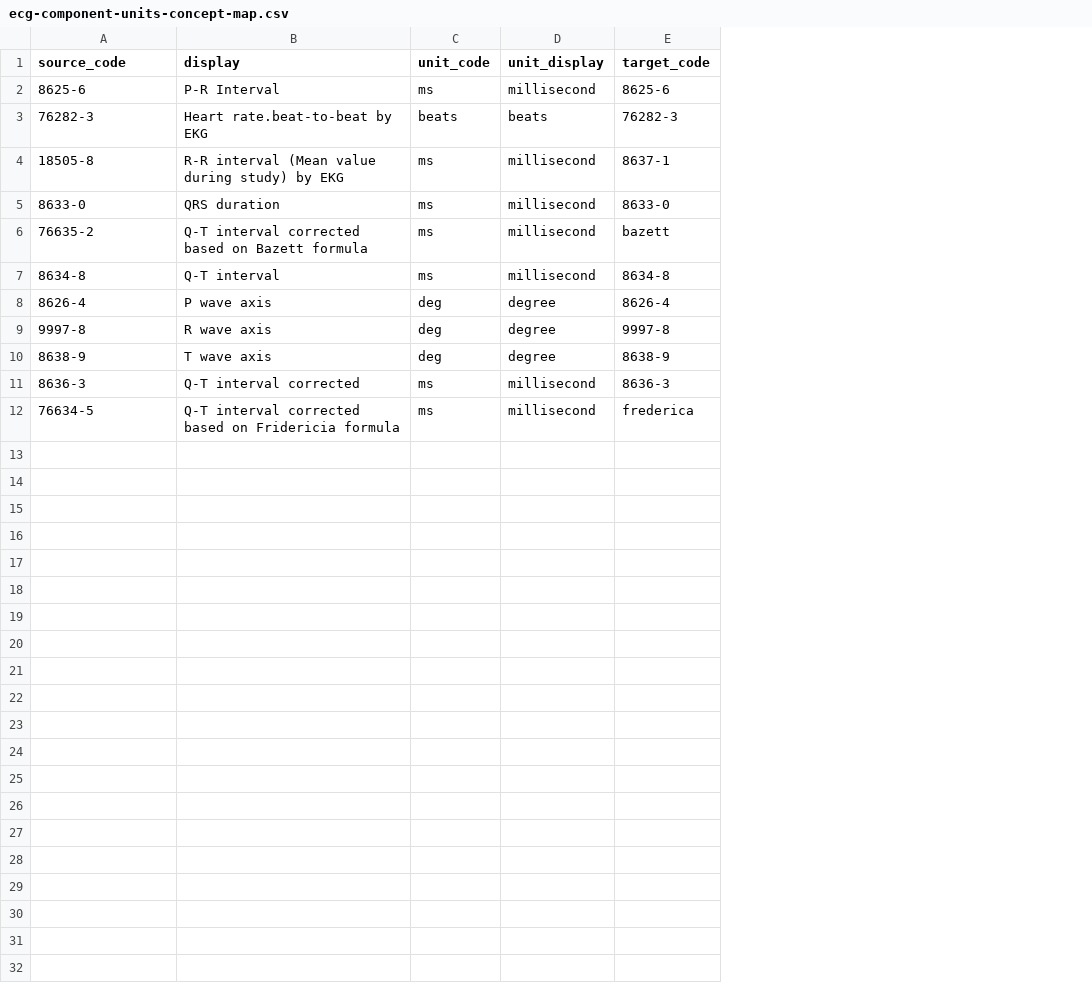
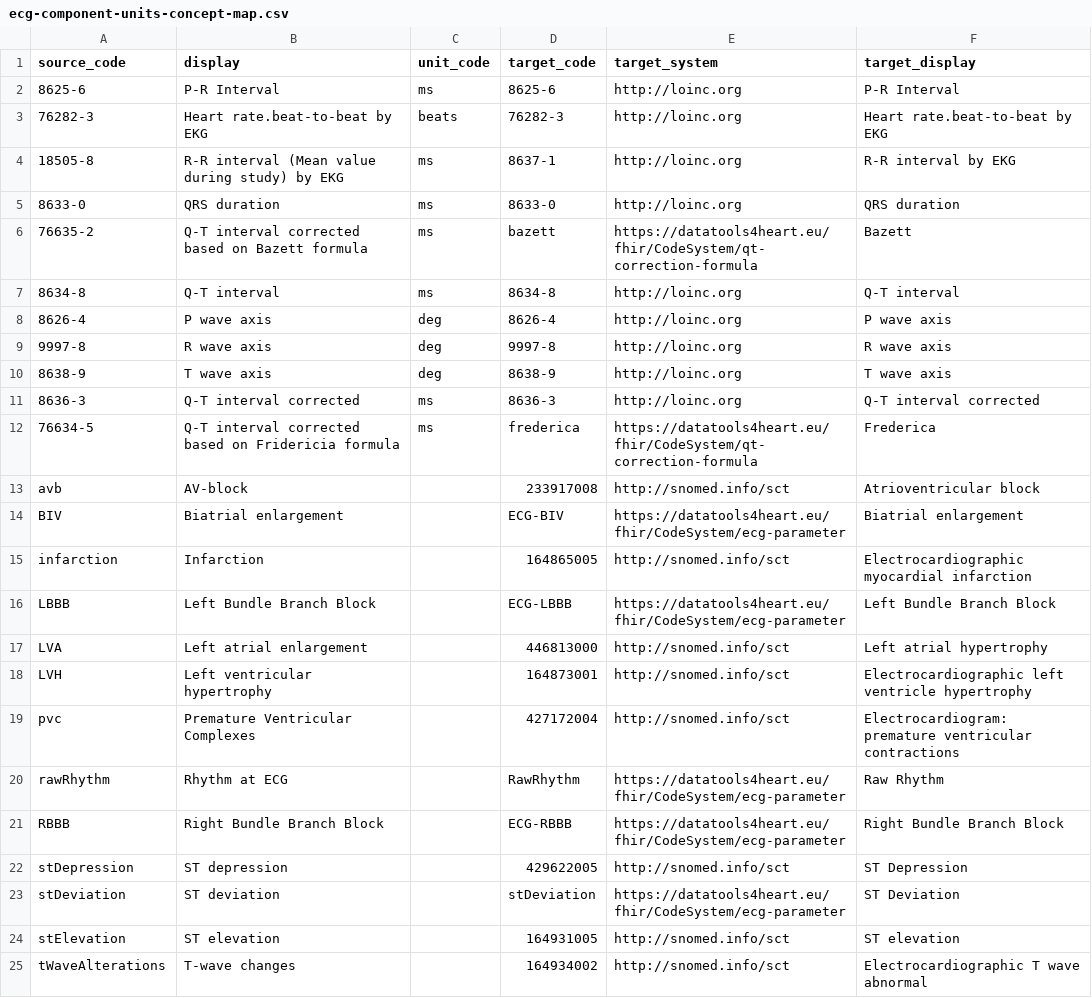
Before and after one commit to DataTools4Heart/data-ingestion-suite, a CSV file: mapping-contexts/amc/ecg-component-units-concept-map.csv, drawn as a sheet; removed rows and columns are numbered as before the commit, all else as after; the diff names each change by its address in the sheet, - before the commit and + after, or states it on an @@ line.

Commit message:
:sparkles: (AUMC): update ECG component concept map to include new codes and add target system and display fields

```diff
--- a/mapping-contexts/amc/ecg-component-units-concept-map.csv
+++ b/mapping-contexts/amc/ecg-component-units-concept-map.csv
-column D (unit_display), rows 2-12: millisecond | beats | millisecond | millisecond | millisecond | millisecond | degree | degree | degree | millisecond | millisecond
+column E (target_system), rows 2-12: http://loinc.org | http://loinc.org | http://loinc.org | http://loinc.org | https://datatools4heart.eu/fhir/CodeSystem/qt-correction-formula | http://loinc.org | http://loinc.org | http://loinc.org | http://loinc.org | http://loinc.org | https://datatools4heart.eu/fhir/CodeSystem/qt-correction-formula
+column F (target_display), rows 2-12: P-R Interval | Heart rate.beat-to-beat by EKG | R-R interval by EKG | QRS duration | Bazett | Q-T interval | P wave axis | R wave axis | T wave axis | Q-T interval corrected | Frederica
+row 13: avb | AV-block |  | 233917008 | http://snomed.info/sct | Atrioventricular block
+row 14: BIV | Biatrial enlargement |  | ECG-BIV | https://datatools4heart.eu/fhir/CodeSystem/ecg-parameter | Biatrial enlargement
+row 15: infarction | Infarction |  | 164865005 | http://snomed.info/sct | Electrocardiographic myocardial infarction
+row 16: LBBB | Left Bundle Branch Block |  | ECG-LBBB | https://datatools4heart.eu/fhir/CodeSystem/ecg-parameter | Left Bundle Branch Block
+row 17: LVA | Left atrial enlargement |  | 446813000 | http://snomed.info/sct | Left atrial hypertrophy
+row 18: LVH | Left ventricular hypertrophy |  | 164873001 | http://snomed.info/sct | Electrocardiographic left ventricle hypertrophy
+row 19: pvc | Premature Ventricular Complexes |  | 427172004 | http://snomed.info/sct | Electrocardiogram: premature ventricular contractions
+row 20: rawRhythm | Rhythm at ECG |  | RawRhythm | https://datatools4heart.eu/fhir/CodeSystem/ecg-parameter | Raw Rhythm
+row 21: RBBB | Right Bundle Branch Block |  | ECG-RBBB | https://datatools4heart.eu/fhir/CodeSystem/ecg-parameter | Right Bundle Branch Block
+row 22: stDepression | ST depression |  | 429622005 | http://snomed.info/sct | ST Depression
+row 23: stDeviation | ST deviation |  | stDeviation | https://datatools4heart.eu/fhir/CodeSystem/ecg-parameter | ST Deviation
+row 24: stElevation | ST elevation |  | 164931005 | http://snomed.info/sct | ST elevation
+row 25: tWaveAlterations | T-wave changes |  | 164934002 | http://snomed.info/sct | Electrocardiographic T wave abnormal
```
